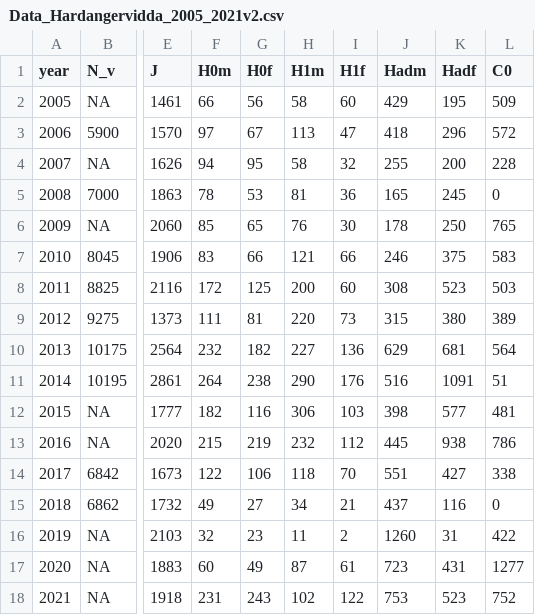
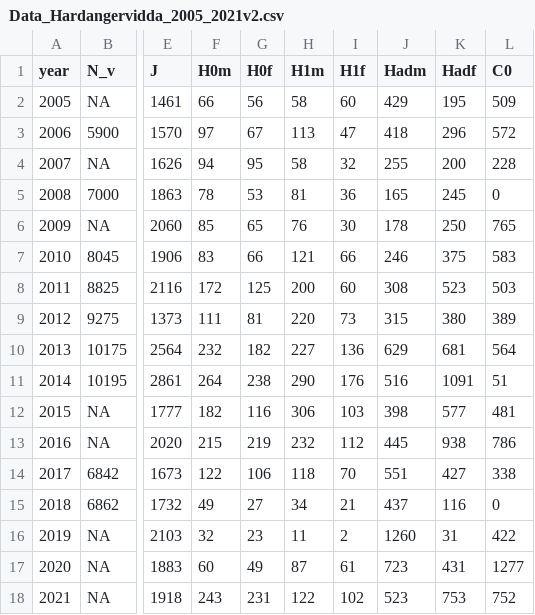
Before and after one commit to hildegvi/Hvidda_popdyn22, a CSV file: Data_Hardangervidda_2005_2021v2.csv, drawn as a sheet; only a part is shown, gaps mark what is left out; the diff names each change by its address in the sheet, - before the commit and + after, or states it on an @@ line.

Commit message:
Update Data_Hardangervidda_2005_2021v2.csv
Harvest data for 2021 corrected

```diff
--- a/Data_Hardangervidda_2005_2021v2.csv
+++ b/Data_Hardangervidda_2005_2021v2.csv
-F18 (H0m): 231
+F18 (H0m): 243
-G18 (H0f): 243
+G18 (H0f): 231
-H18 (H1m): 102
+H18 (H1m): 122
-I18 (H1f): 122
+I18 (H1f): 102
-J18 (Hadm): 753
+J18 (Hadm): 523
-K18 (Hadf): 523
+K18 (Hadf): 753
```
